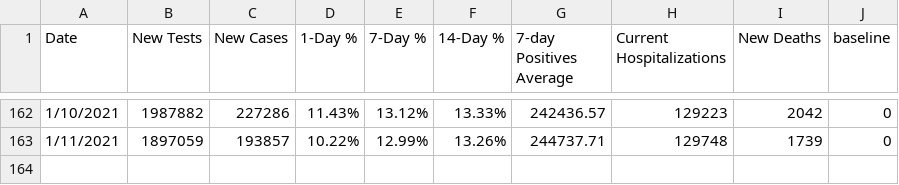
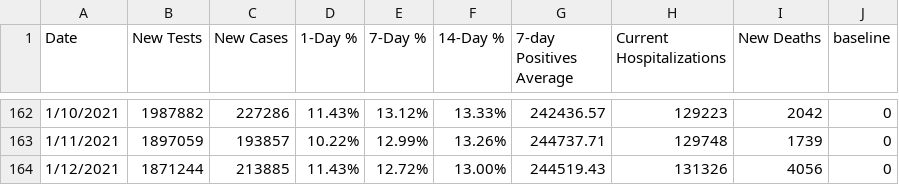
Before and after one commit to violettracker/nyutracker, a CSV file: dynamic/national_chdp.csv, drawn as a sheet; only a part is shown, gaps mark what is left out.

```diff
--- a/dynamic/national_chdp.csv
+++ b/dynamic/national_chdp.csv
@@ -163 +163,2 @@ Date,New Tests,New Cases,1-Day %,7-Day %,14-Day %,7-day Positives Average,Curren
 1/11/2021,1897059,193857,10.22%,12.99%,13.26%,244737.71,129748,1739,0
+1/12/2021,1871244,213885,11.43%,12.72%,13.00%,244519.43,131326,4056,0
```
Also changed, not shown: dynamic/national_summary.csv, dynamic/nys_chdp.csv, 1 other file.
